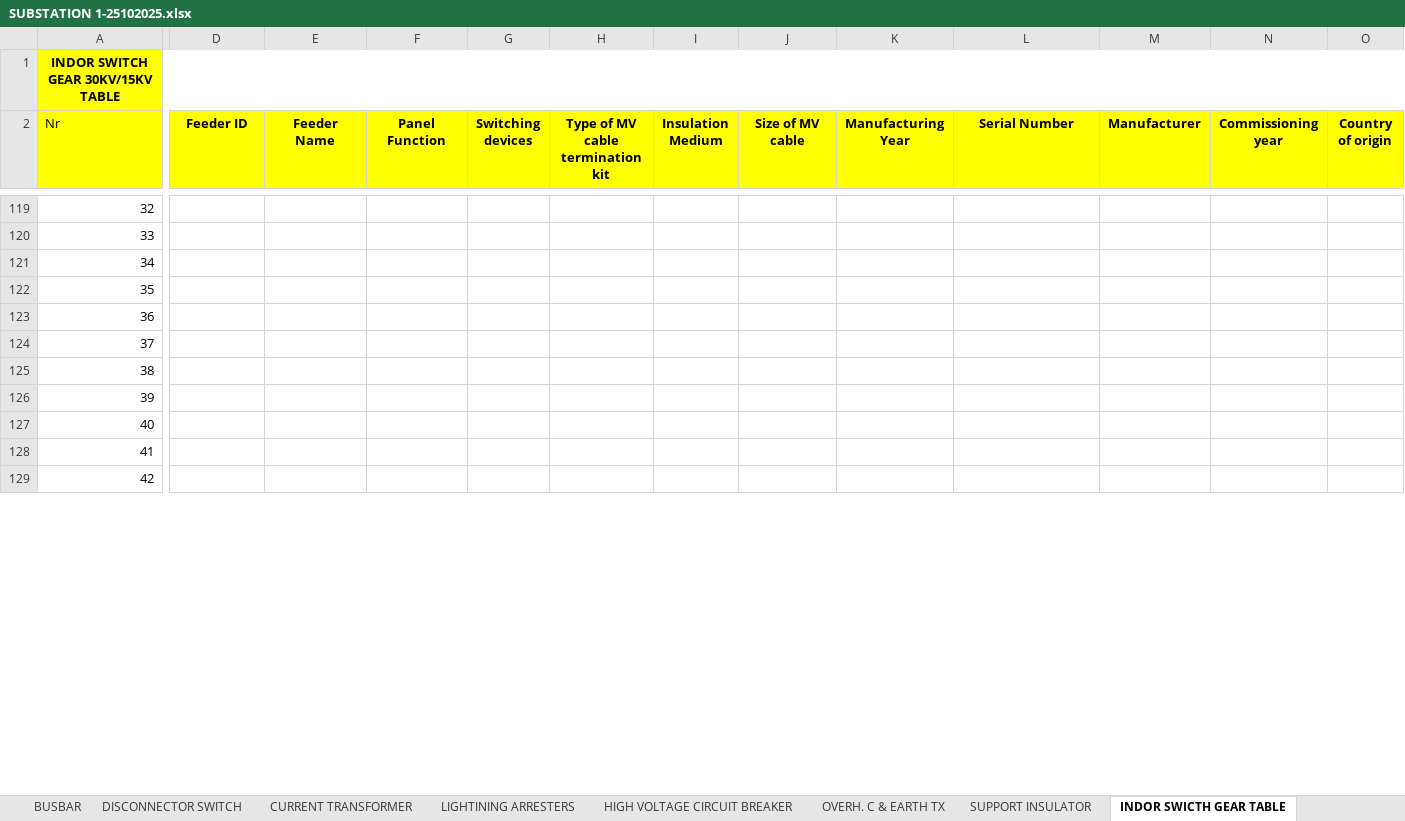
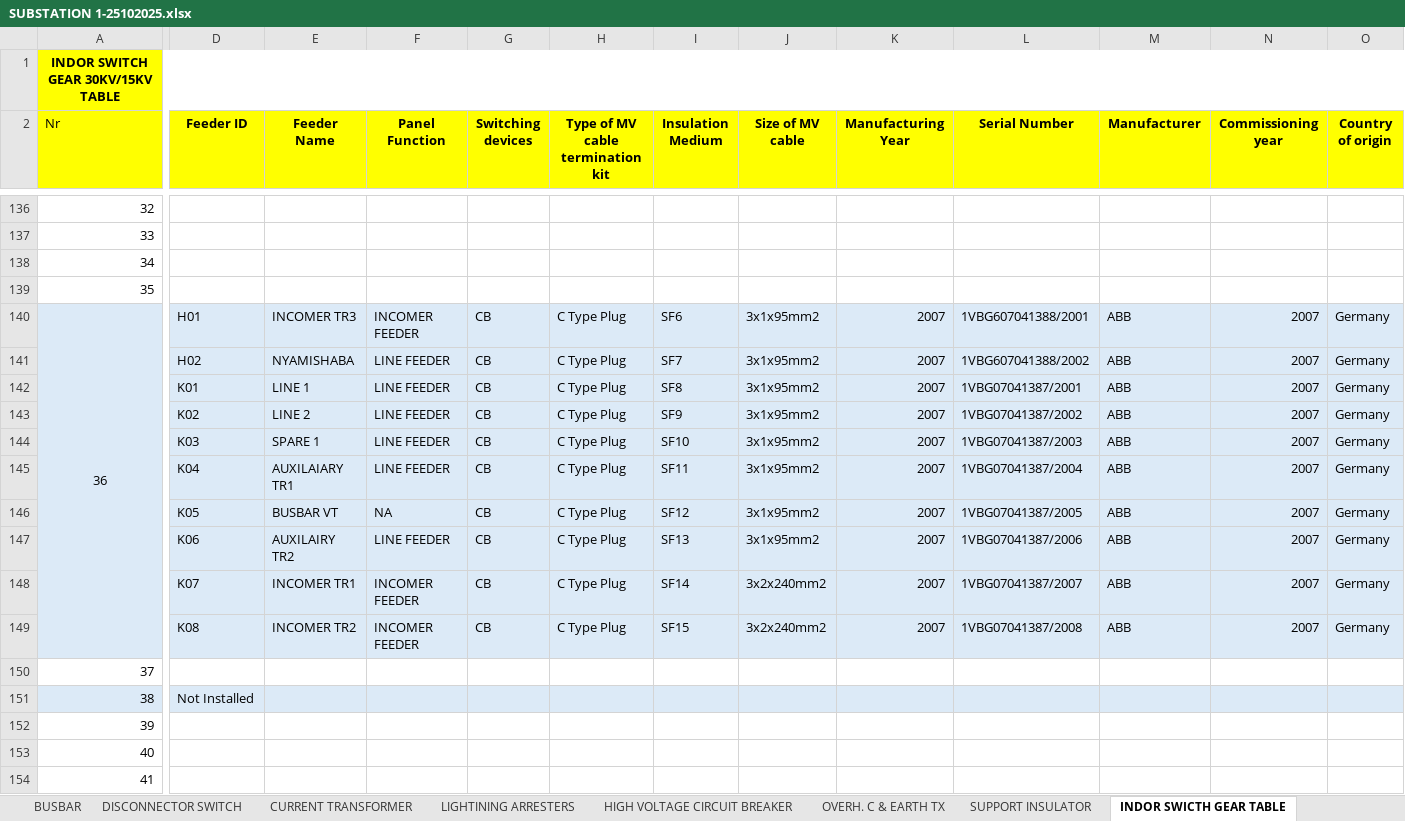
Before and after one commit to iranzi17/GIS-Data-Cleaning, an Excel workbook: reference_data/SUBSTATION 1-25102025.xlsx, sheet INDOR SWICTH GEAR TABLE, drawn as a sheet; only a part is shown, gaps mark what is left out; the shorter side is filled out with more unchanged rows; values as stored, in another font and other column widths than the file's, no borders; removed rows and columns are numbered as before the commit, all else as after; rows hold the shown columns only; the diff covers the shown part only; the diff names each change by its address in the sheet, - before the commit and + after, or states it on an @@ line.

```diff
--- a/reference_data/SUBSTATION 1-25102025.xlsx (sheet INDOR SWICTH GEAR TABLE)
+++ b/reference_data/SUBSTATION 1-25102025.xlsx (sheet INDOR SWICTH GEAR TABLE)
-row 123: 36
+row 140: 36 | H01 | INCOMER TR3 | INCOMER FEEDER | CB | C Type Plug | SF6 | 3x1x95mm2 | 2007 | 1VBG607041388/2001 | ABB | 2007 | Germany
+row 141:  | H02 | NYAMISHABA | LINE FEEDER | CB | C Type Plug | SF7 | 3x1x95mm2 | 2007 | 1VBG607041388/2002 | ABB | 2007 | Germany
+row 142:  | K01 | LINE 1 | LINE FEEDER | CB | C Type Plug | SF8 | 3x1x95mm2 | 2007 | 1VBG07041387/2001 | ABB | 2007 | Germany
+row 143:  | K02 | LINE 2 | LINE FEEDER | CB | C Type Plug | SF9 | 3x1x95mm2 | 2007 | 1VBG07041387/2002 | ABB | 2007 | Germany
+row 144:  | K03 | SPARE 1 | LINE FEEDER | CB | C Type Plug | SF10 | 3x1x95mm2 | 2007 | 1VBG07041387/2003 | ABB | 2007 | Germany
+row 145:  | K04 | AUXILAIARY TR1 | LINE FEEDER | CB | C Type Plug | SF11 | 3x1x95mm2 | 2007 | 1VBG07041387/2004 | ABB | 2007 | Germany
+row 146:  | K05 | BUSBAR VT | NA | CB | C Type Plug | SF12 | 3x1x95mm2 | 2007 | 1VBG07041387/2005 | ABB | 2007 | Germany
+row 147:  | K06 | AUXILAIRY TR2 | LINE FEEDER | CB | C Type Plug | SF13 | 3x1x95mm2 | 2007 | 1VBG07041387/2006 | ABB | 2007 | Germany
+row 148:  | K07 | INCOMER TR1 | INCOMER FEEDER | CB | C Type Plug | SF14 | 3x2x240mm2 | 2007 | 1VBG07041387/2007 | ABB | 2007 | Germany
+row 149:  | K08 | INCOMER TR2 | INCOMER FEEDER | CB | C Type Plug | SF15 | 3x2x240mm2 | 2007 | 1VBG07041387/2008 | ABB | 2007 | Germany
-A151:O151 fill: none
+A151:O151 fill: #DCEAF7
-D151 (Feeder ID): (empty)
+D151 (Feeder ID): Not Installed
```
Also changed, not shown: 30 added rows, 4 removed rows, 121 edited cells and cell formats elsewhere in this sheet, sheet CURRENT TRANSFORMER, sheet VOLTAGE TRANSFORMER, sheet LIGHTINING ARRESTERS, sheet HIGH VOLTAGE CIRCUIT BREAKER, sheet DISCONNECTOR SWITCH, sheet CB- INDR STCH G- 30,15KV, 10 more sheets.
